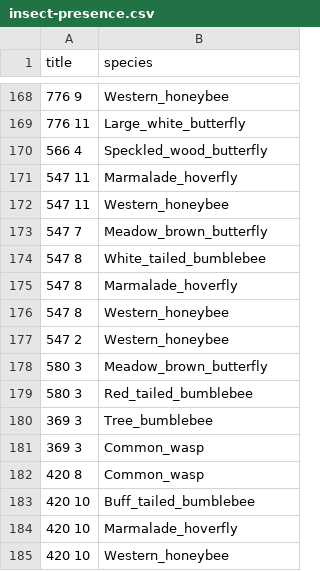
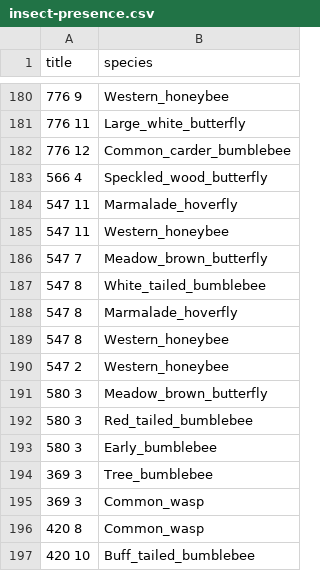
Before and after one commit to JakoboEU/manchester_cluster_analysis, a CSV file: input/insect-presence.csv, drawn as a sheet; only a part is shown, gaps mark what is left out; the shorter side is filled out with more unchanged rows; the diff covers the shown part only.

```diff
--- a/input/insect-presence.csv
+++ b/input/insect-presence.csv
@@ -169,2 +181,3 @@ title,species
 776 11,Large_white_butterfly
+776 12,Common_carder_bumblebee
 566 4,Speckled_wood_butterfly
@@ -179,2 +192,3 @@ title,species
 580 3,Red_tailed_bumblebee
+580 3,Early_bumblebee
 369 3,Tree_bumblebee
```
Also changed, not shown: 12 added rows elsewhere in this file, 14 other files.
